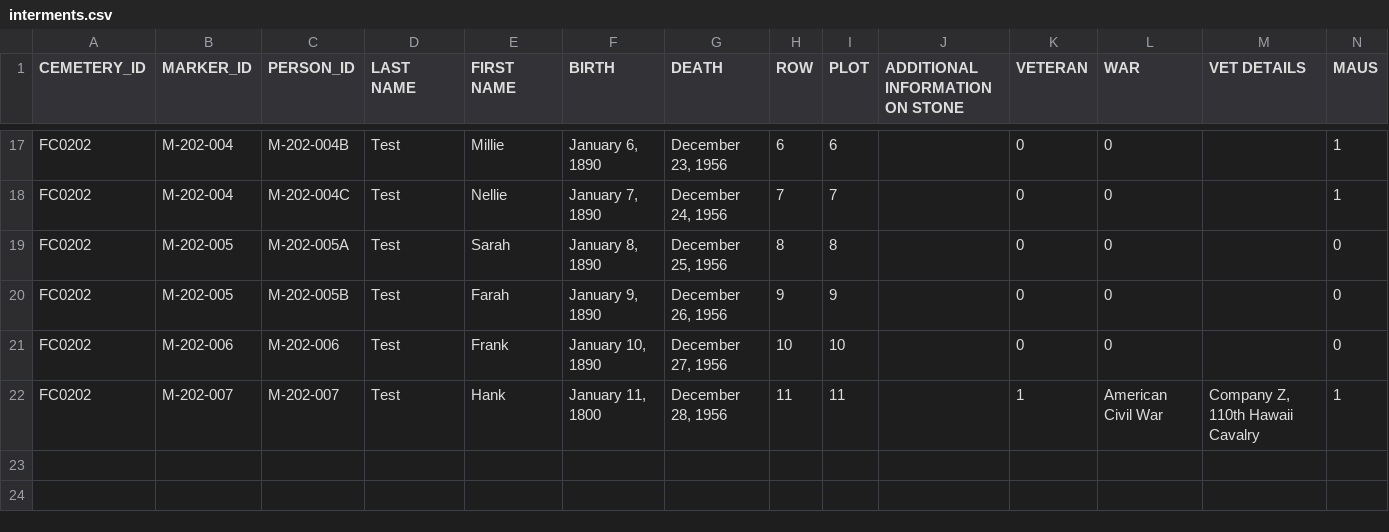
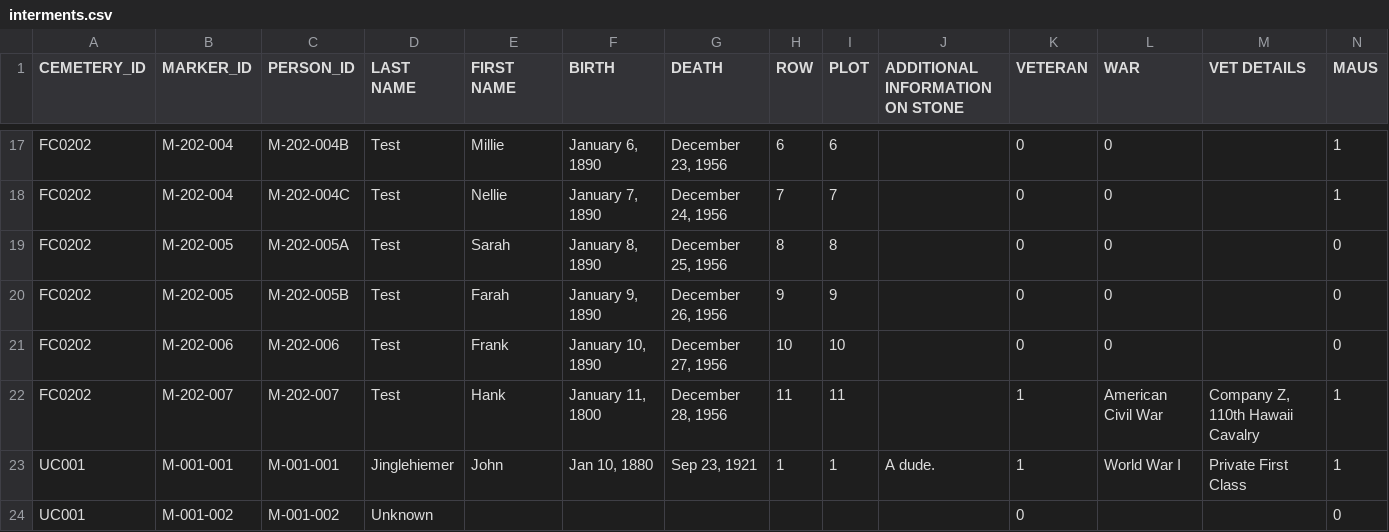
Before and after one commit to Luri-den/UCPC, a CSV file: interments.csv, drawn as a sheet; only a part is shown, gaps mark what is left out; rows hold the shown columns only; the diff names each change by its address in the sheet, - before the commit and + after, or states it on an @@ line.

Commit message:
Update settings.json, interments.csv from the editor

```diff
--- a/interments.csv
+++ b/interments.csv
+row 23: UC001 | M-001-001 | M-001-001 | Jinglehiemer | John | Jan 10, 1880 | Sep 23, 1921 | 1 | 1 | A dude. | 1 | World War I | Private First Class | 1
+row 24: UC001 | M-001-002 | M-001-002 | Unknown |  |  |  |  |  |  | 0 |  |  | 0
```
